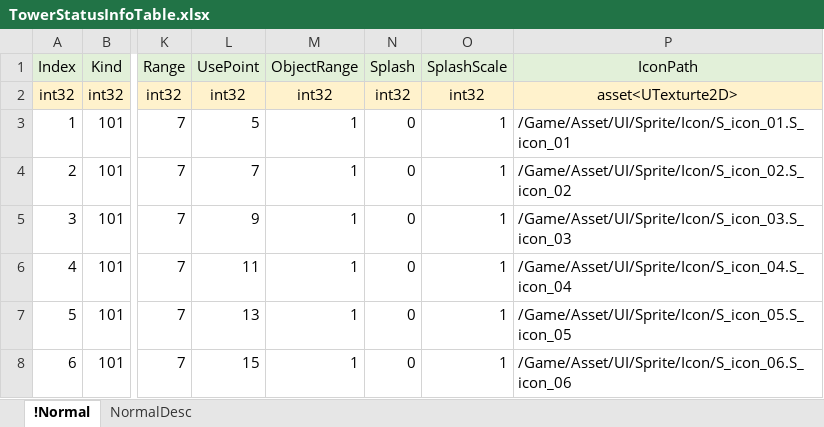
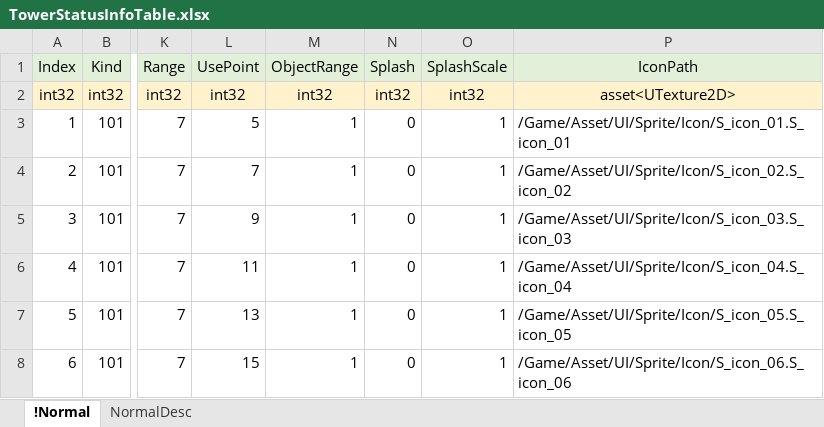
Before and after one commit to EpicRocket/SProject, an Excel workbook: XLSX/TowerStatusInfoTable.xlsx, sheet !Normal, drawn as a sheet; only a part is shown, gaps mark what is left out; values as stored, in another font and other column widths than the file's, no borders; the diff names each change by its address in the sheet, - before the commit and + after, or states it on an @@ line.

```diff
--- a/XLSX/TowerStatusInfoTable.xlsx (sheet !Normal)
+++ b/XLSX/TowerStatusInfoTable.xlsx (sheet !Normal)
-P2 (IconPath): asset<UTexturte2D>
+P2 (IconPath): asset<UTexture2D>
```
Also changed, not shown: 2 other files.
